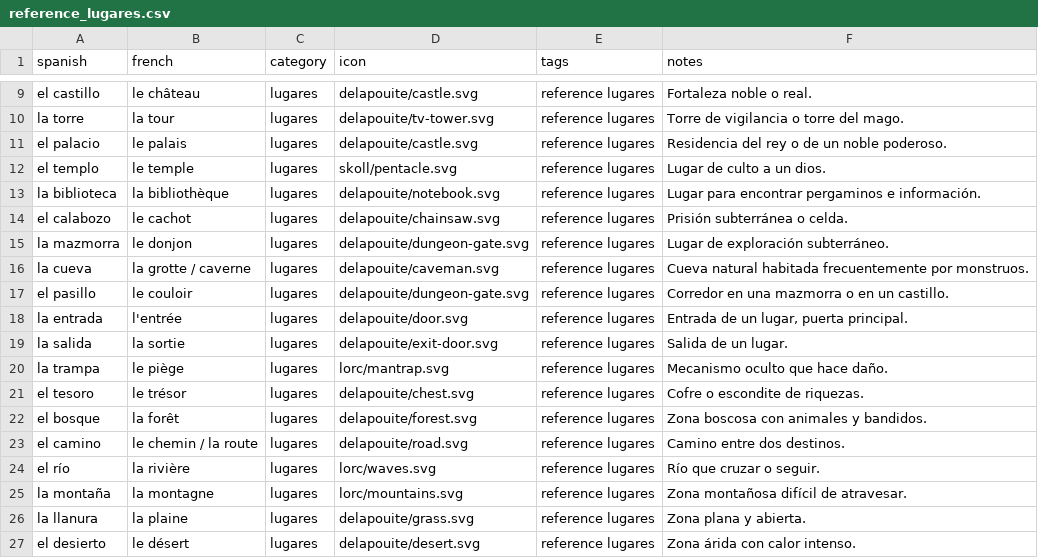
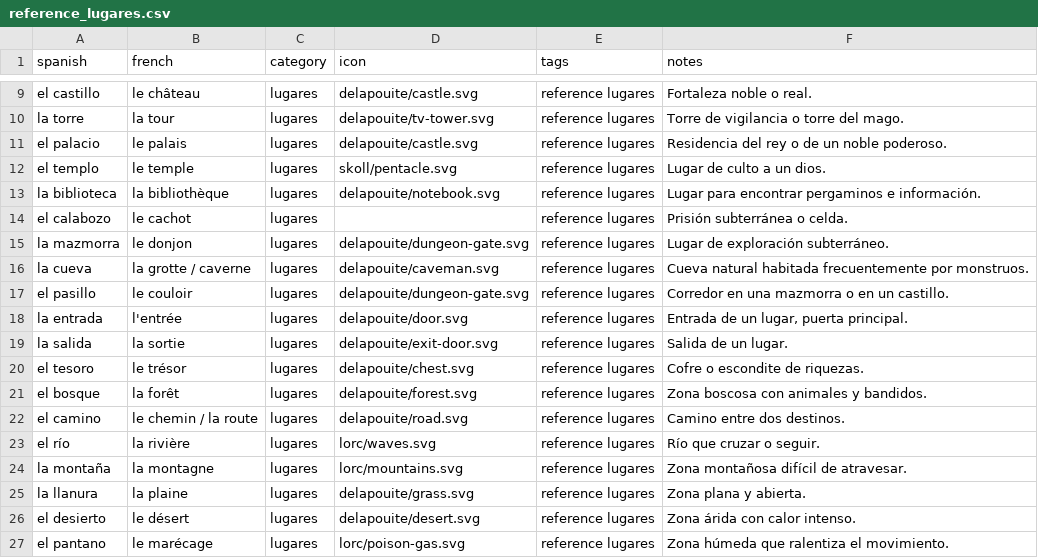
Before and after one commit to SimonCoulombe/Calabozos_y_Dragones, a CSV file: vocabulary/reference_lugares.csv, drawn as a sheet; only a part is shown, gaps mark what is left out; the shorter side is filled out with more unchanged rows.

```diff
--- a/vocabulary/reference_lugares.csv
+++ b/vocabulary/reference_lugares.csv
@@ -13,3 +13,3 @@ el templo,le temple,lugares,skoll/pentacle.svg,reference lugares,Lugar de culto
 la biblioteca,la bibliothèque,lugares,delapouite/notebook.svg,reference lugares,Lugar para encontrar pergaminos e información.
-el calabozo,le cachot,lugares,delapouite/chainsaw.svg,reference lugares,Prisión subterránea o celda.
+el calabozo,le cachot,lugares,,reference lugares,Prisión subterránea o celda.
 la mazmorra,le donjon,lugares,delapouite/dungeon-gate.svg,reference lugares,Lugar de exploración subterráneo.
@@ -19,3 +19,2 @@ la entrada,l'entrée,lugares,delapouite/door.svg,reference lugares,"Entrada de u
 la salida,la sortie,lugares,delapouite/exit-door.svg,reference lugares,Salida de un lugar.
-la trampa,le piège,lugares,lorc/mantrap.svg,reference lugares,Mecanismo oculto que hace daño.
 el tesoro,le trésor,lugares,delapouite/chest.svg,reference lugares,Cofre o escondite de riquezas.
```
Also changed, not shown: vocabulary/reference_adjectives.csv, vocabulary/reference_enemies.csv, 10 other files.
